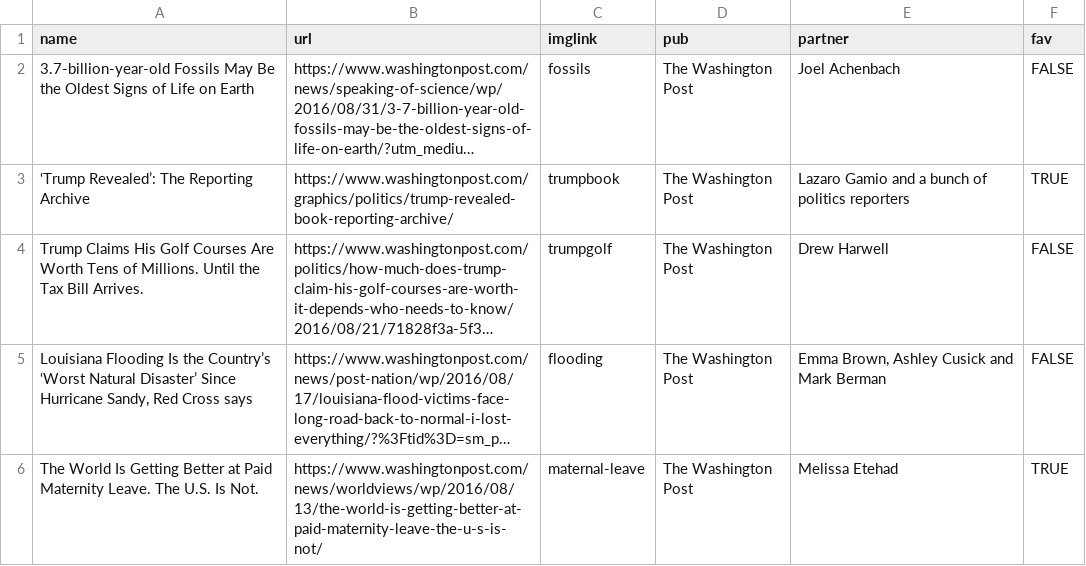
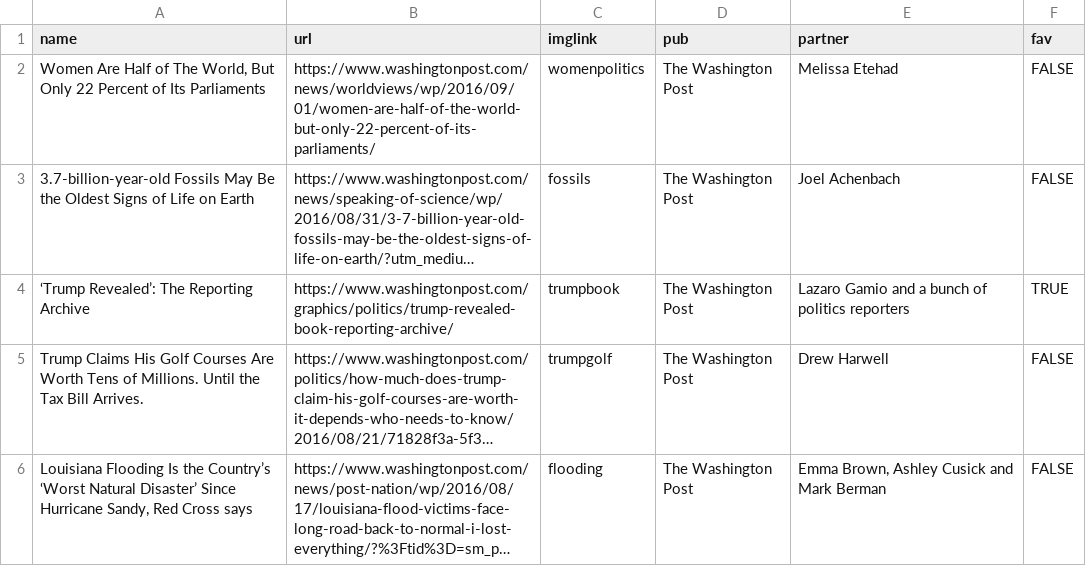
Before and after one commit to jeremycflin/jeremycflin.github.io, a TSV file: assets/portfolio.tsv, drawn as a sheet; only a part is shown; the shorter side is filled out with more unchanged rows; long unchanged cells end in …; the diff names each change by its address in the sheet, - before the commit and + after, or states it on an @@ line.

```diff
--- a/assets/portfolio.tsv
+++ b/assets/portfolio.tsv
+row 2: Women Are Half of The World, But Only 22 Percent of Its Parliaments | https://www.washingtonpost.com/news/worldviews/wp/2016/09/01/women-are-half-of-the-world-but-only-22-percent-of-its-parliaments/ | womenpolitics | The Washington Post | Melissa Etehad | FALSE
```
Also changed, not shown: 1 other file.
